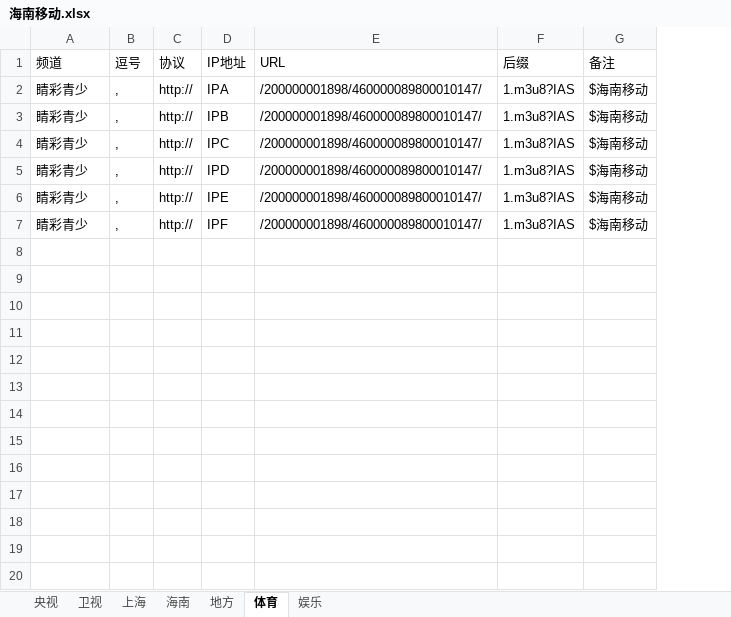
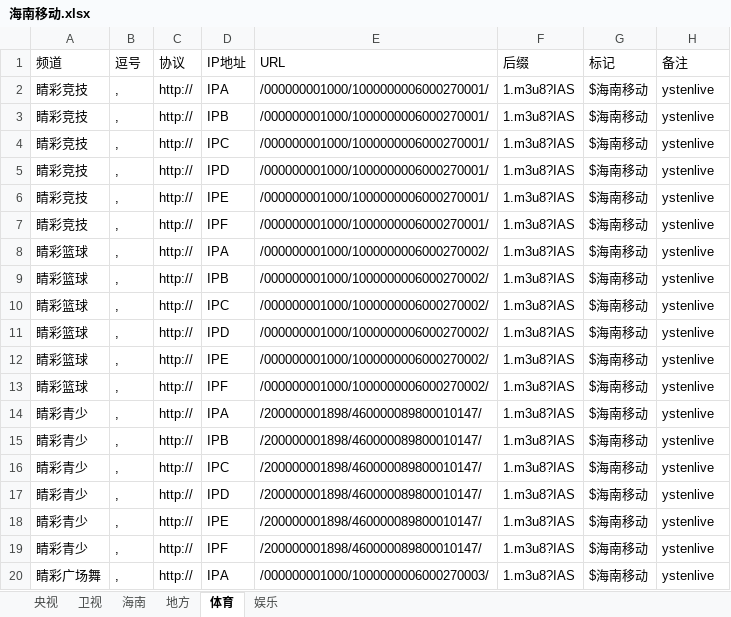
Before and after one commit to Alonso0729/Television, an Excel workbook: 直播源汇总文档/移动直播源/海南移动/海南移动.xlsx, sheet 体育, drawn as a sheet; only a part is shown; values as stored, in another font and other column widths than the file's, no borders; addresses are those after the commit; the diff covers the shown part only; the diff names each change by its address in the sheet, - before the commit and + after, or states it on an @@ line.

```diff
--- a/直播源汇总文档/移动直播源/海南移动/海南移动.xlsx (sheet 体育)
+++ b/直播源汇总文档/移动直播源/海南移动/海南移动.xlsx (sheet 体育)
-sheet tab: 上海
+column G (标记), rows 14-19: all $海南移动
+row 2: 睛彩竞技 | , | http:// | IPA | /000000001000/1000000006000270001/ | 1.m3u8?IAS | $海南移动 | ystenlive
+row 3: 睛彩竞技 | , | http:// | IPB | /000000001000/1000000006000270001/ | 1.m3u8?IAS | $海南移动 | ystenlive
+row 4: 睛彩竞技 | , | http:// | IPC | /000000001000/1000000006000270001/ | 1.m3u8?IAS | $海南移动 | ystenlive
+row 5: 睛彩竞技 | , | http:// | IPD | /000000001000/1000000006000270001/ | 1.m3u8?IAS | $海南移动 | ystenlive
+row 6: 睛彩竞技 | , | http:// | IPE | /000000001000/1000000006000270001/ | 1.m3u8?IAS | $海南移动 | ystenlive
+row 7: 睛彩竞技 | , | http:// | IPF | /000000001000/1000000006000270001/ | 1.m3u8?IAS | $海南移动 | ystenlive
+row 8: 睛彩篮球 | , | http:// | IPA | /000000001000/1000000006000270002/ | 1.m3u8?IAS | $海南移动 | ystenlive
+row 9: 睛彩篮球 | , | http:// | IPB | /000000001000/1000000006000270002/ | 1.m3u8?IAS | $海南移动 | ystenlive
+row 10: 睛彩篮球 | , | http:// | IPC | /000000001000/1000000006000270002/ | 1.m3u8?IAS | $海南移动 | ystenlive
+row 11: 睛彩篮球 | , | http:// | IPD | /000000001000/1000000006000270002/ | 1.m3u8?IAS | $海南移动 | ystenlive
+row 12: 睛彩篮球 | , | http:// | IPE | /000000001000/1000000006000270002/ | 1.m3u8?IAS | $海南移动 | ystenlive
+row 13: 睛彩篮球 | , | http:// | IPF | /000000001000/1000000006000270002/ | 1.m3u8?IAS | $海南移动 | ystenlive
-H14:H19 (备注): $海南移动
+H14:H19 (备注): ystenlive
+row 20: 睛彩广场舞 | , | http:// | IPA | /000000001000/1000000006000270003/ | 1.m3u8?IAS | $海南移动 | ystenlive
```
Also changed, not shown: 71 added rows elsewhere in this sheet, sheet 娱乐, sheet 卫视, sheet 央视, sheet 地方, sheet 海南, 直播源汇总文档/其他文档/常看频道直播源统计.xlsx, 直播源汇总文档/移动直播源/海南移动/海南移动可用IP和可看频道列表.xlsx, 2 other files.
